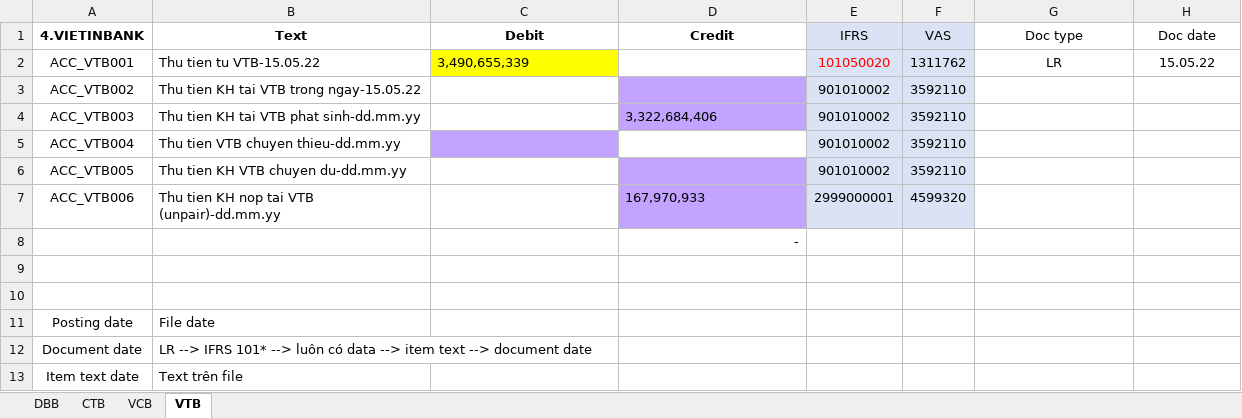
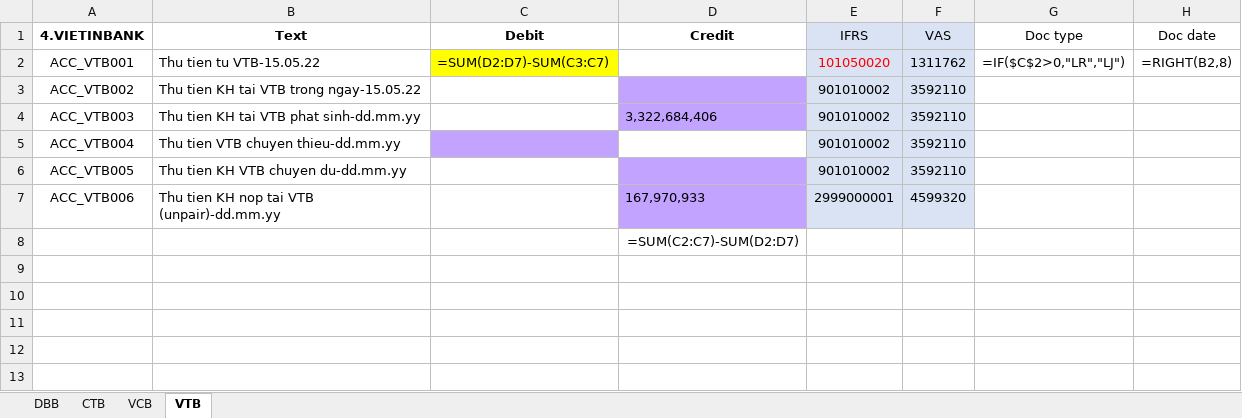
Before and after one commit to Tuannh1311/HuongLe, an Excel workbook: Autobooking/SOURCE/COLLECTION BANK_20220515.xlsx, sheet VTB, drawn as a sheet; values as stored, in another font and other column widths than the file's, no borders; formulas without a stored value are shown as written; the diff names each change by its address in the sheet, - before the commit and + after, or states it on an @@ line.

```diff
--- a/Autobooking/SOURCE/COLLECTION BANK_20220515.xlsx (sheet VTB)
+++ b/Autobooking/SOURCE/COLLECTION BANK_20220515.xlsx (sheet VTB)
-C2 (Debit): 3,490,655,339
+C2 (Debit): =SUM(D2:D7)-SUM(C3:C7)
-G2 (Doc type): LR
+G2 (Doc type): =IF($C$2>0,"LR","LJ")
-H2 (Doc date): 15.05.22
+H2 (Doc date): =RIGHT(B2,8)
-D8 (Credit): -
+D8 (Credit): =SUM(C2:C7)-SUM(D2:D7)
-row 9: (empty)
-row 10: (empty)
-row 11: Posting date | File date
-row 12: Document date | LR --> IFRS 101* --> luôn có data --> item text --> document date
-row 13: Item text date | Text trên file
```
Also changed, not shown: sheet CTB, sheet DBB, sheet VCB, Autobooking/SOURCE/COLLECTION NONBANK_20220520.xlsx.
